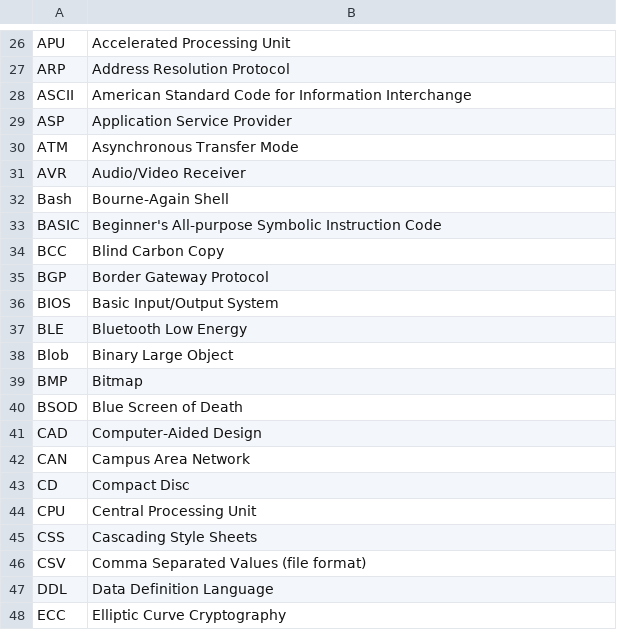
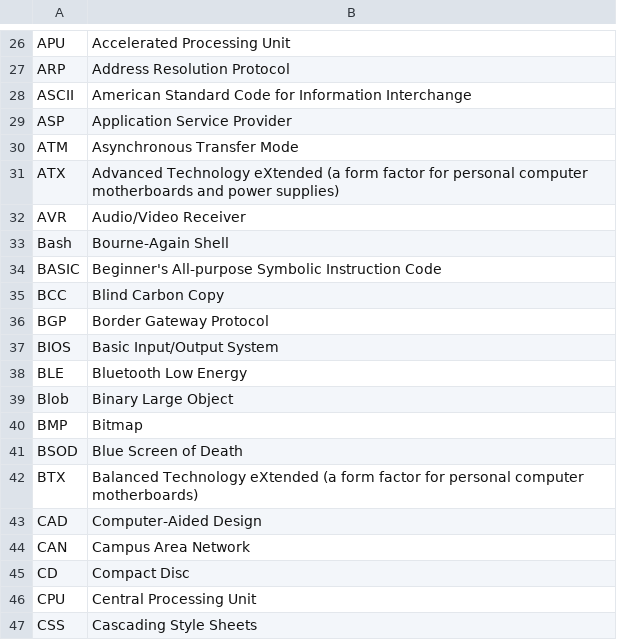
Before and after one commit to fleschutz/talk2windows, a CSV file: data/abbr/Computer-Science.csv, drawn as a sheet; only a part is shown, gaps mark what is left out; the shorter side is filled out with more unchanged rows.

Commit message:
Add some abbreviations

```diff
--- a/data/abbr/Computer-Science.csv
+++ b/data/abbr/Computer-Science.csv
@@ -30,2 +30,3 @@ ASP,Application Service Provider
 ATM,Asynchronous Transfer Mode
+ATX,Advanced Technology eXtended (a form factor for personal computer motherboards and power supplies)
 AVR,Audio/Video Receiver
@@ -40,2 +41,3 @@ BMP,Bitmap
 BSOD,Blue Screen of Death
+BTX,Balanced Technology eXtended (a form factor for personal computer motherboards)
 CAD,Computer-Aided Design
```
